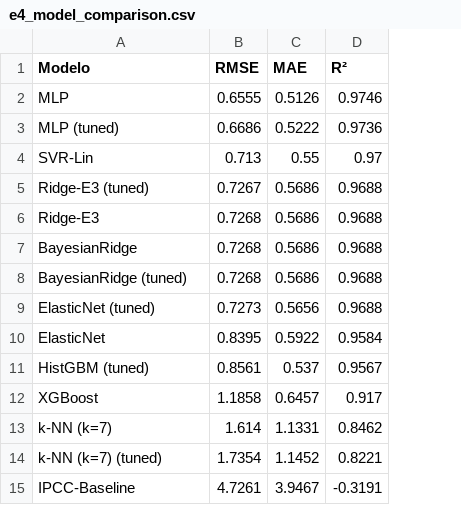
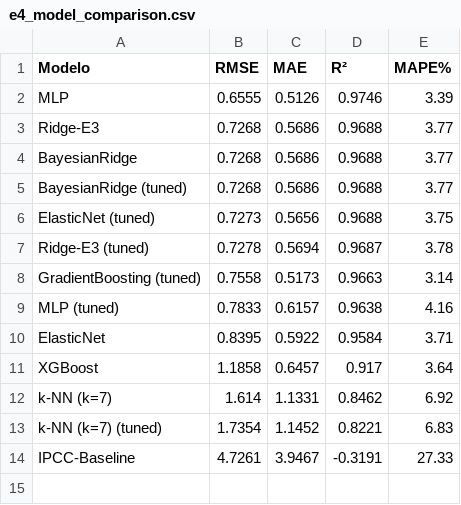
Before and after one commit to jperezg86/ml-nutraceuticos-ganado-lechero, a CSV file: data/processed/e4_outputs/e4_model_comparison.csv, drawn as a sheet; removed rows and columns are numbered as before the commit, all else as after; the diff names each change by its address in the sheet, - before the commit and + after, or states it on an @@ line.

```diff
--- a/data/processed/e4_outputs/e4_model_comparison.csv
+++ b/data/processed/e4_outputs/e4_model_comparison.csv
+column E (MAPE%), rows 2-6: 3.39 | 3.77 | 3.77 | 3.77 | 3.75; rows 10-14: 3.71 | 3.64 | 6.92 | 6.83 | 27.33
-row 3: MLP (tuned) | 0.6686 | 0.5222 | 0.9736
-row 4: SVR-Lin | 0.713 | 0.55 | 0.97
-row 5: Ridge-E3 (tuned) | 0.7267 | 0.5686 | 0.9688
+row 7: Ridge-E3 (tuned) | 0.7278 | 0.5694 | 0.9687 | 3.78
+row 8: GradientBoosting (tuned) | 0.7558 | 0.5173 | 0.9663 | 3.14
+row 9: MLP (tuned) | 0.7833 | 0.6157 | 0.9638 | 4.16
-row 11: HistGBM (tuned) | 0.8561 | 0.537 | 0.9567
```
Also changed, not shown: data/processed/e4_outputs/e4_significance_tests.csv, 8 other files.
